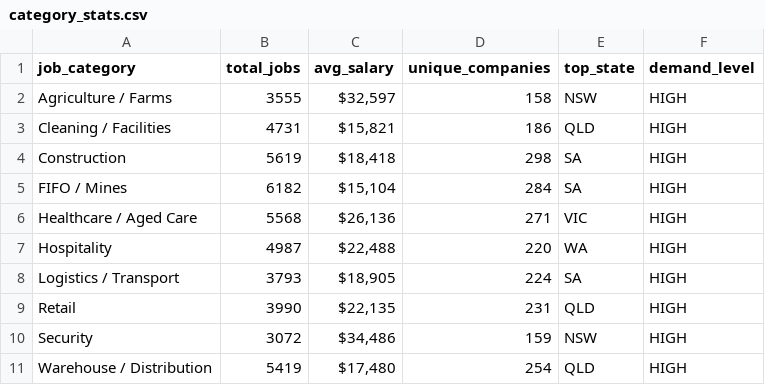
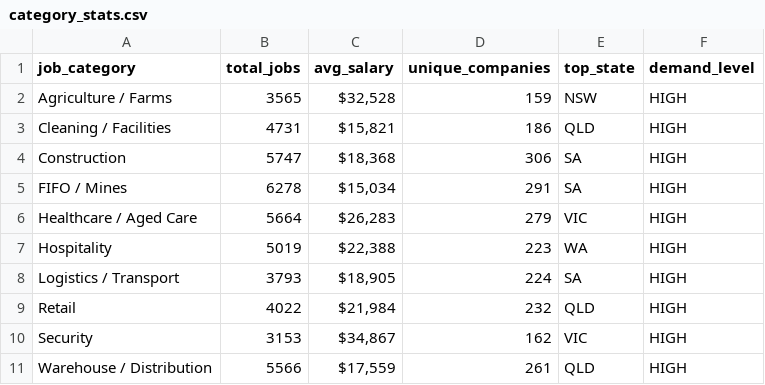
Before and after one commit to picaaart/Seekscrapper, a CSV file: data/category_stats.csv, drawn as a sheet.

```diff
--- a/data/category_stats.csv
+++ b/data/category_stats.csv
@@ -1,11 +1,11 @@
 job_category,total_jobs,avg_salary,unique_companies,top_state,demand_level
-Agriculture / Farms,3555,"$32,597",158,NSW,HIGH
+Agriculture / Farms,3565,"$32,528",159,NSW,HIGH
 Cleaning / Facilities,4731,"$15,821",186,QLD,HIGH
-Construction,5619,"$18,418",298,SA,HIGH
-FIFO / Mines,6182,"$15,104",284,SA,HIGH
-Healthcare / Aged Care,5568,"$26,136",271,VIC,HIGH
-Hospitality,4987,"$22,488",220,WA,HIGH
+Construction,5747,"$18,368",306,SA,HIGH
+FIFO / Mines,6278,"$15,034",291,SA,HIGH
+Healthcare / Aged Care,5664,"$26,283",279,VIC,HIGH
+Hospitality,5019,"$22,388",223,WA,HIGH
 Logistics / Transport,3793,"$18,905",224,SA,HIGH
-Retail,3990,"$22,135",231,QLD,HIGH
-Security,3072,"$34,486",159,NSW,HIGH
-Warehouse / Distribution,5419,"$17,480",254,QLD,HIGH
+Retail,4022,"$21,984",232,QLD,HIGH
+Security,3153,"$34,867",162,VIC,HIGH
+Warehouse / Distribution,5566,"$17,559",261,QLD,HIGH
```
Also changed, not shown: data/location_stats.csv, data/monthly_trends.csv, 4 other files.
